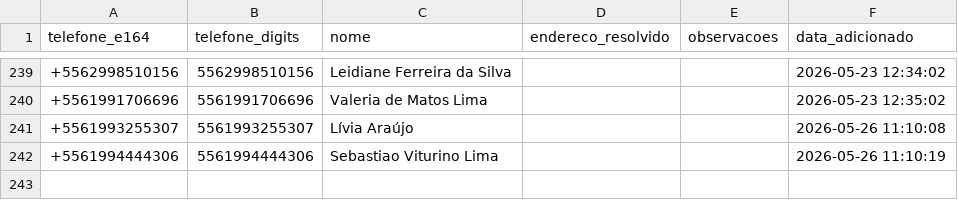
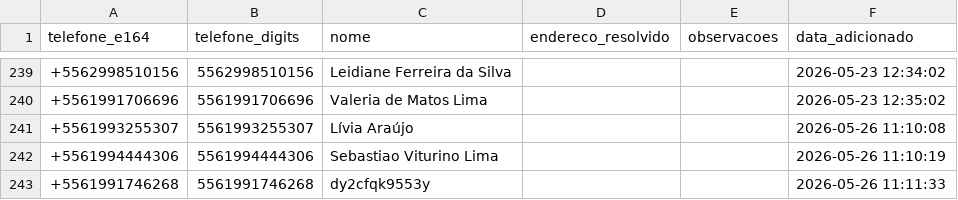
Before and after one commit to Tiuza1/meu-gps-entregas, a CSV file: enderecos_resolvidos.csv, drawn as a sheet; only a part is shown, gaps mark what is left out; the diff names each change by its address in the sheet, - before the commit and + after, or states it on an @@ line.

Commit message:
update: resolvido +5561991746268

```diff
--- a/enderecos_resolvidos.csv
+++ b/enderecos_resolvidos.csv
+row 243: +5561991746268 | 5561991746268 | dy2cfqk9553y |  |  | 2026-05-26 11:11:33
```
